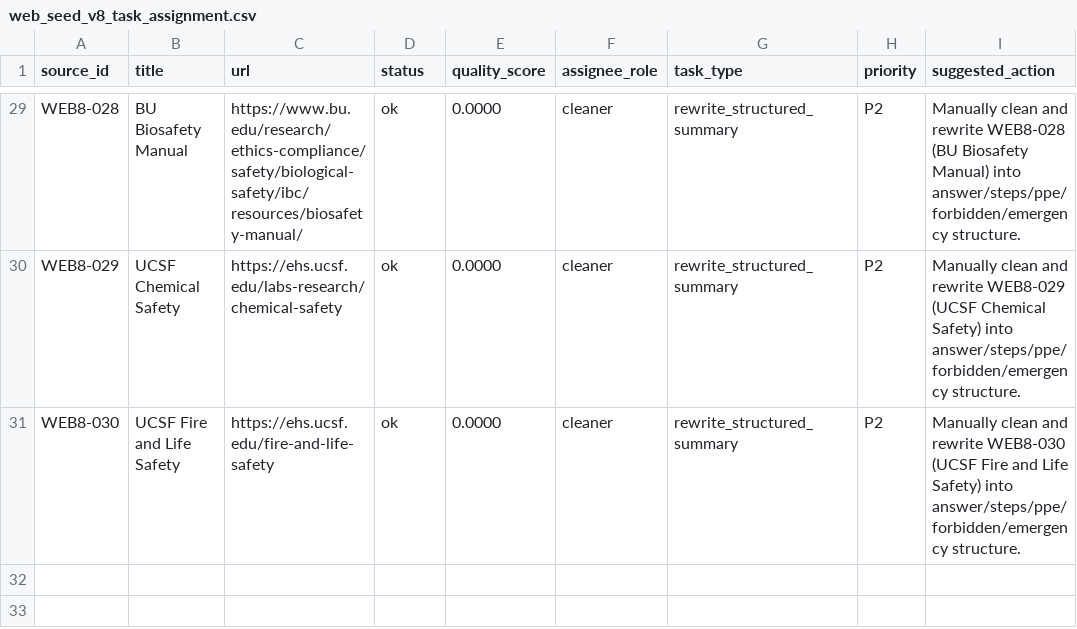
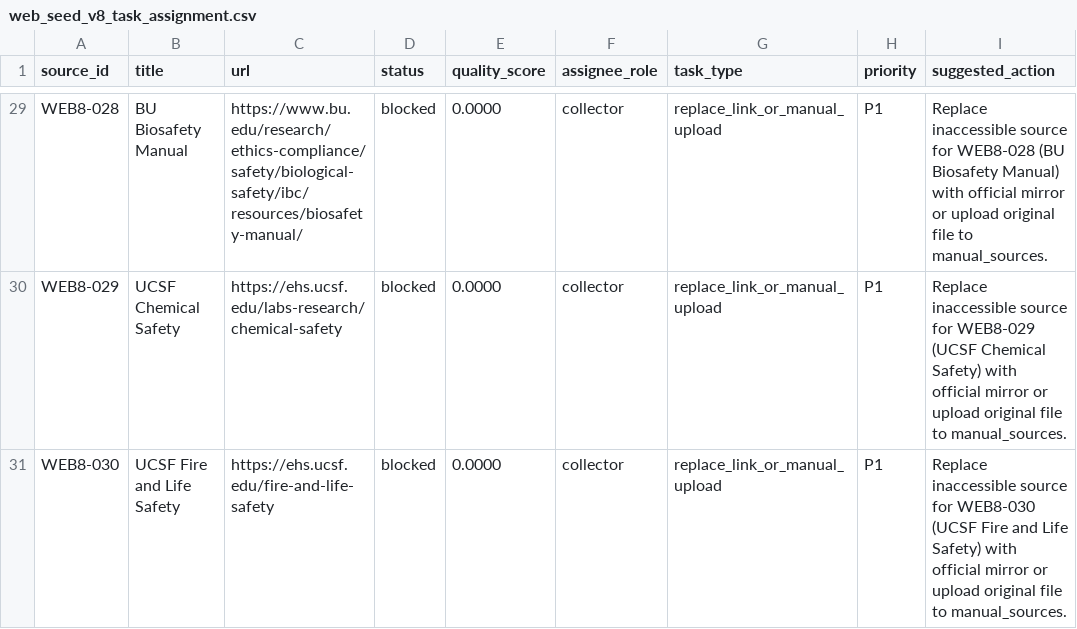
Before and after one commit to leilehuimieba/lab-safety-assistant, a CSV file: data_sources/web_seed_v8_task_assignment.csv, drawn as a sheet; only a part is shown, gaps mark what is left out; the diff covers the shown part only; the diff names each change by its address in the sheet, - before the commit and + after, or states it on an @@ line.

Commit message:
fix: mark HTTP-blocked prefetch results as non-ok and refresh v8 reports

```diff
--- a/data_sources/web_seed_v8_task_assignment.csv
+++ b/data_sources/web_seed_v8_task_assignment.csv
-D29:D31 (status): ok
+D29:D31 (status): blocked
-F29:F31 (assignee_role): cleaner
+F29:F31 (assignee_role): collector
-G29:G31 (task_type): rewrite_structured_summary
+G29:G31 (task_type): replace_link_or_manual_upload
-H29:H31 (priority): P2
+H29:H31 (priority): P1
-I29 (suggested_action): Manually clean and rewrite WEB8-028 (BU Biosafety Manual) into answer/steps/ppe/forbidden/emergency structure.
+I29 (suggested_action): Replace inaccessible source for WEB8-028 (BU Biosafety Manual) with official mirror or upload original file to manual_sources.
-I30 (suggested_action): Manually clean and rewrite WEB8-029 (UCSF Chemical Safety) into answer/steps/ppe/forbidden/emergency structure.
+I30 (suggested_action): Replace inaccessible source for WEB8-029 (UCSF Chemical Safety) with official mirror or upload original file to manual_sources.
-I31 (suggested_action): Manually clean and rewrite WEB8-030 (UCSF Fire and Life Safety) into answer/steps/ppe/forbidden/emergency structure.
+I31 (suggested_action): Replace inaccessible source for WEB8-030 (UCSF Fire and Life Safety) with official mirror or upload original file to manual_sources.
```
Also changed, not shown: 135 edited cells elsewhere in this file, data_sources/web_seed_urls_v8_prefetch_status.csv, release_exports/v8/web_seed_urls_v8_prefetch_status.csv, 13 other files.
